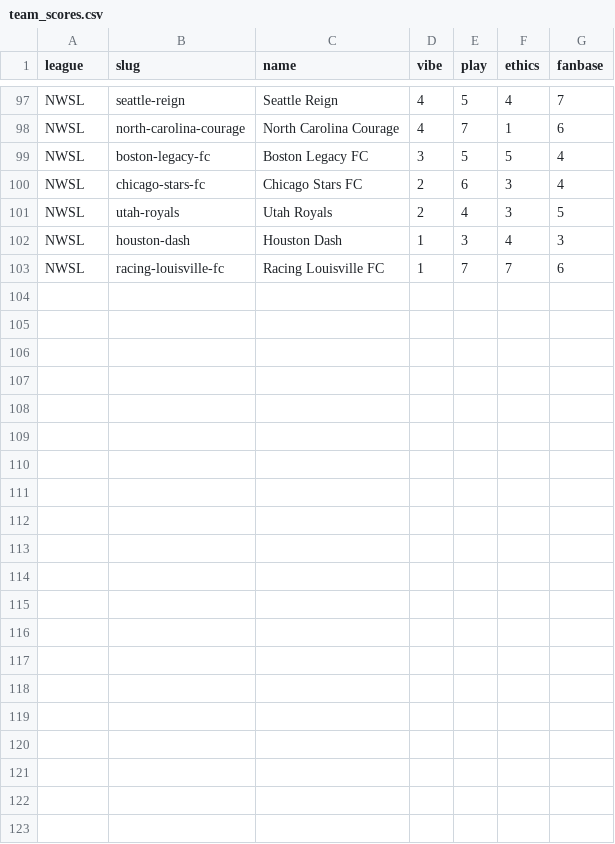
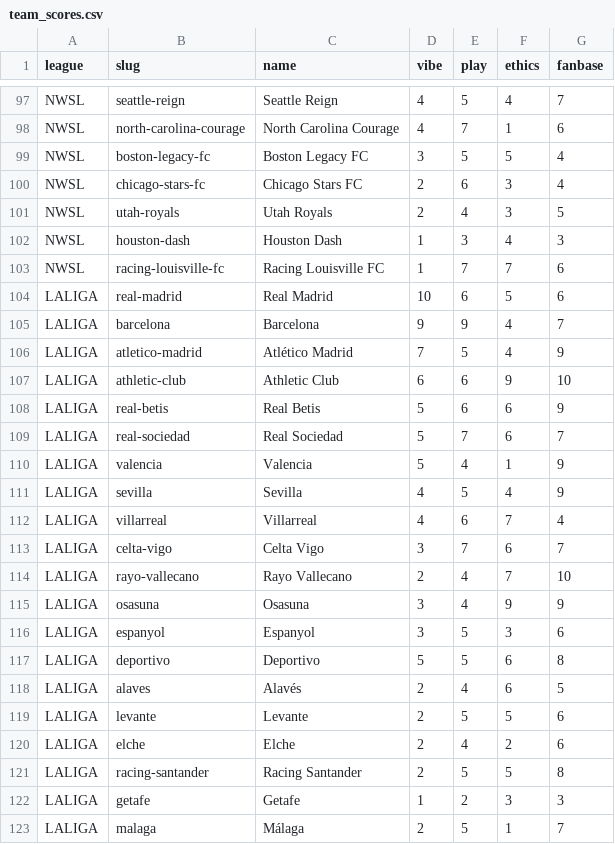
Before and after one commit to jeffreybaird/football_supporters, a CSV file: db/seed-data/team_scores.csv, drawn as a sheet; only a part is shown, gaps mark what is left out; the diff names each change by its address in the sheet, - before the commit and + after, or states it on an @@ line.

```diff
--- a/db/seed-data/team_scores.csv
+++ b/db/seed-data/team_scores.csv
+row 104: LALIGA | real-madrid | Real Madrid | 10 | 6 | 5 | 6
+row 105: LALIGA | barcelona | Barcelona | 9 | 9 | 4 | 7
+row 106: LALIGA | atletico-madrid | Atlético Madrid | 7 | 5 | 4 | 9
+row 107: LALIGA | athletic-club | Athletic Club | 6 | 6 | 9 | 10
+row 108: LALIGA | real-betis | Real Betis | 5 | 6 | 6 | 9
+row 109: LALIGA | real-sociedad | Real Sociedad | 5 | 7 | 6 | 7
+row 110: LALIGA | valencia | Valencia | 5 | 4 | 1 | 9
+row 111: LALIGA | sevilla | Sevilla | 4 | 5 | 4 | 9
+row 112: LALIGA | villarreal | Villarreal | 4 | 6 | 7 | 4
+row 113: LALIGA | celta-vigo | Celta Vigo | 3 | 7 | 6 | 7
+row 114: LALIGA | rayo-vallecano | Rayo Vallecano | 2 | 4 | 7 | 10
+row 115: LALIGA | osasuna | Osasuna | 3 | 4 | 9 | 9
+row 116: LALIGA | espanyol | Espanyol | 3 | 5 | 3 | 6
+row 117: LALIGA | deportivo | Deportivo | 5 | 5 | 6 | 8
+row 118: LALIGA | alaves | Alavés | 2 | 4 | 6 | 5
+row 119: LALIGA | levante | Levante | 2 | 5 | 5 | 6
+row 120: LALIGA | elche | Elche | 2 | 4 | 2 | 6
+row 121: LALIGA | racing-santander | Racing Santander | 2 | 5 | 5 | 8
+row 122: LALIGA | getafe | Getafe | 1 | 2 | 3 | 3
+row 123: LALIGA | malaga | Málaga | 2 | 5 | 1 | 7
```
Also changed, not shown: 25 other files.
